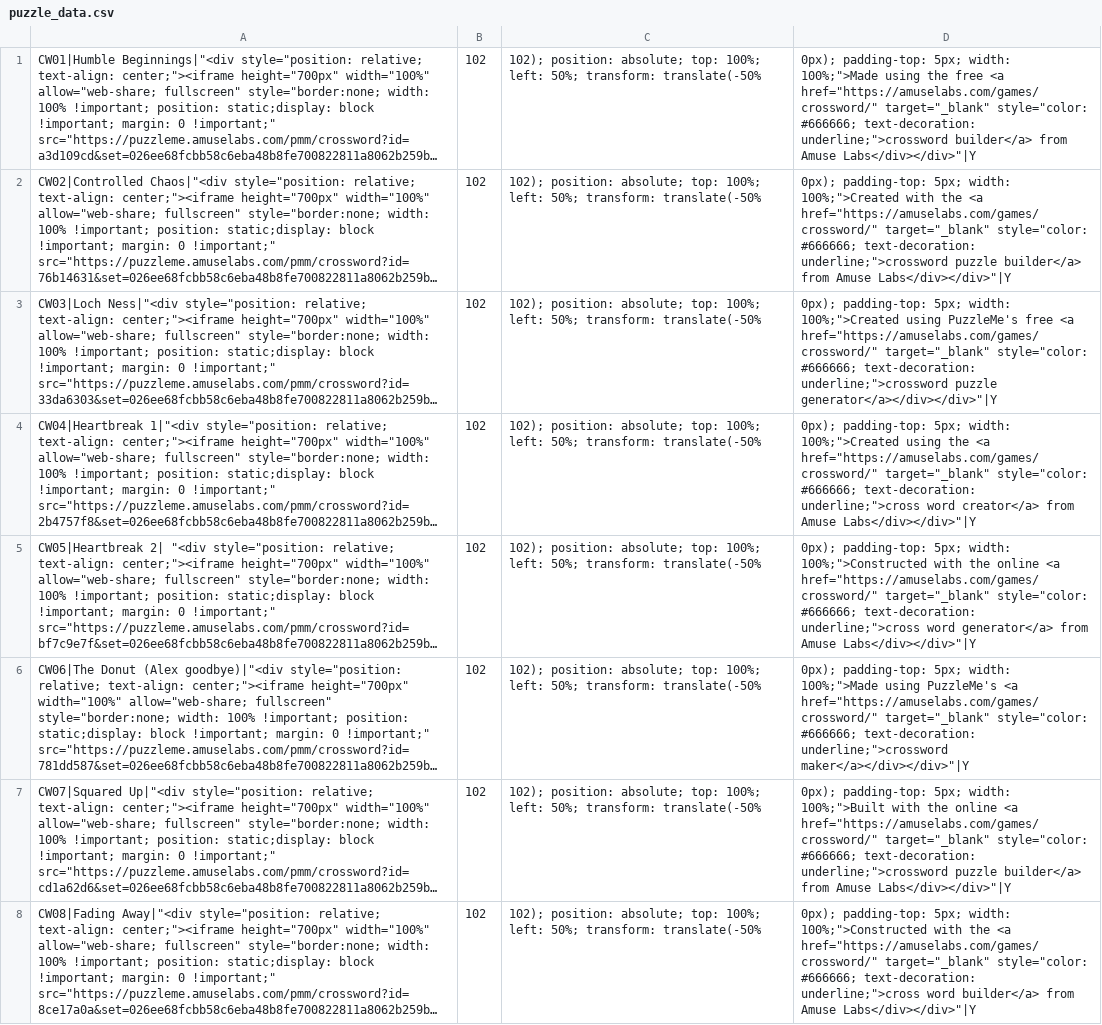
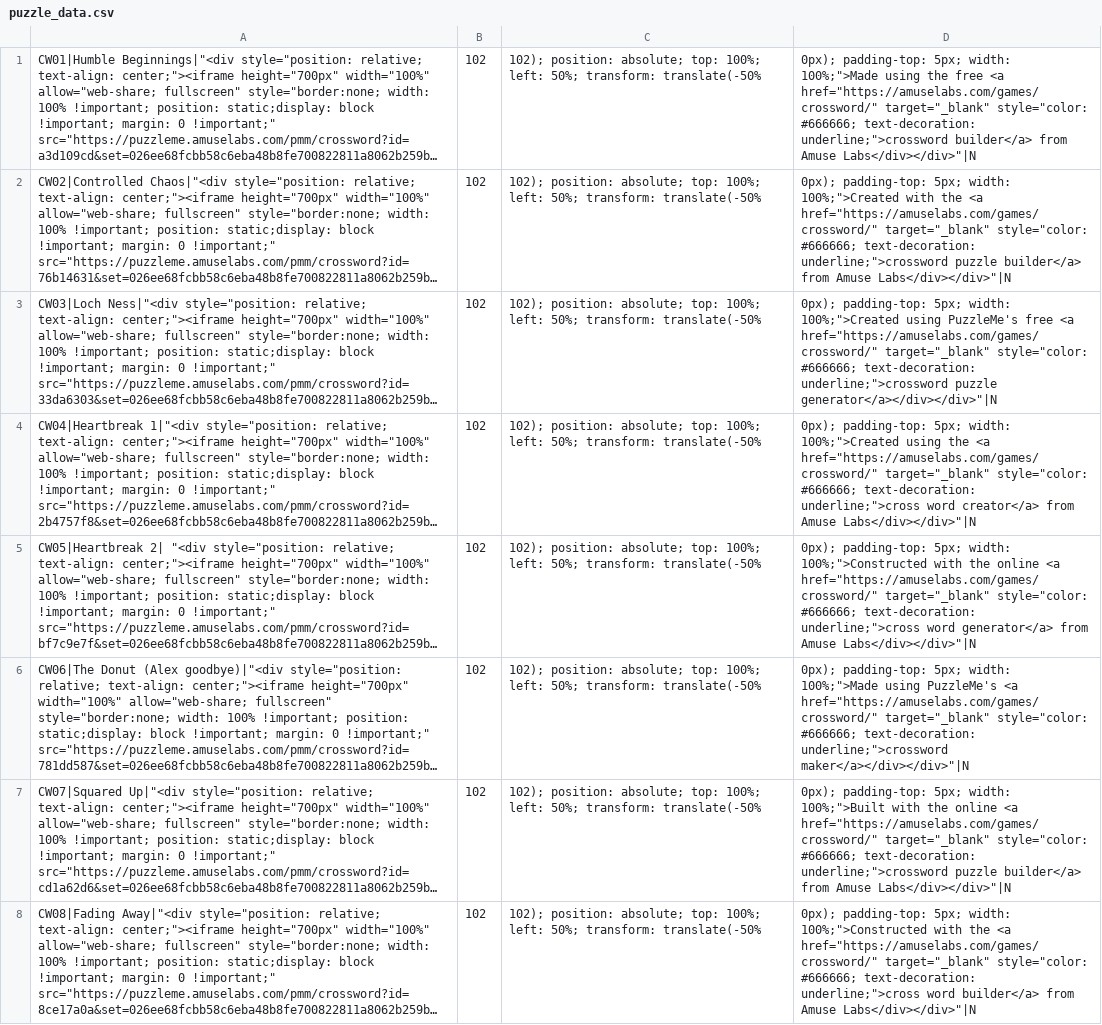
Before and after one commit to MoeHashem/Crosswords, a CSV file: Puzzles/puzzle_data.csv, drawn as a sheet; only a part is shown; long unchanged cells end in …; the diff covers the shown part only; the diff names each change by its address in the sheet, - before the commit and + after, or states it on an @@ line.

Commit message:
Add CW16

```diff
--- a/Puzzles/puzzle_data.csv
+++ b/Puzzles/puzzle_data.csv
-D1: …from Amuse Labs</div></div>"|Y
+D1: …from Amuse Labs</div></div>"|N
-D2: …from Amuse Labs</div></div>"|Y
+D2: …from Amuse Labs</div></div>"|N
-D3: …underline;">crossword puzzle generator</a></div></div>"|Y
+D3: …underline;">crossword puzzle generator</a></div></div>"|N
-D4: …from Amuse Labs</div></div>"|Y
+D4: …from Amuse Labs</div></div>"|N
-D5: …from Amuse Labs</div></div>"|Y
+D5: …from Amuse Labs</div></div>"|N
-D6: …text-decoration: underline;">crossword maker</a></div></div>"|Y
+D6: …text-decoration: underline;">crossword maker</a></div></div>"|N
-D7: …from Amuse Labs</div></div>"|Y
+D7: …from Amuse Labs</div></div>"|N
-D8: …from Amuse Labs</div></div>"|Y
+D8: …from Amuse Labs</div></div>"|N
```
Also changed, not shown: 1 added row and 7 edited cells elsewhere in this file.
